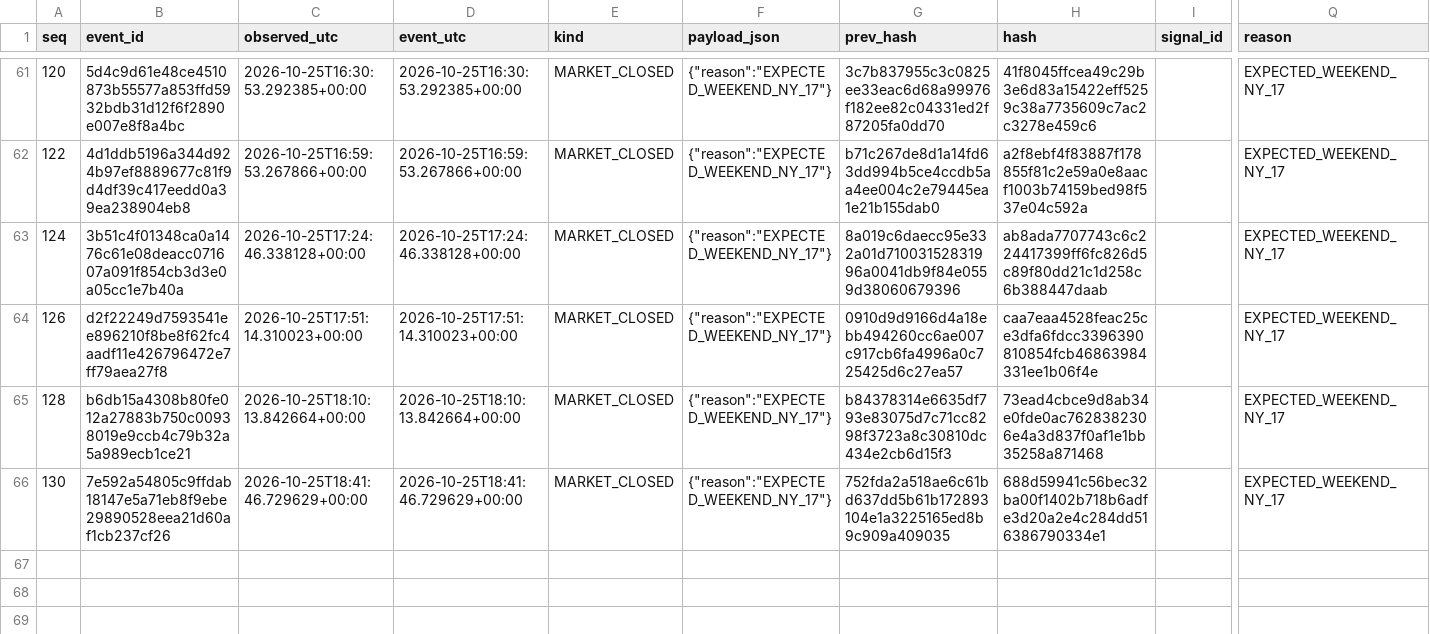
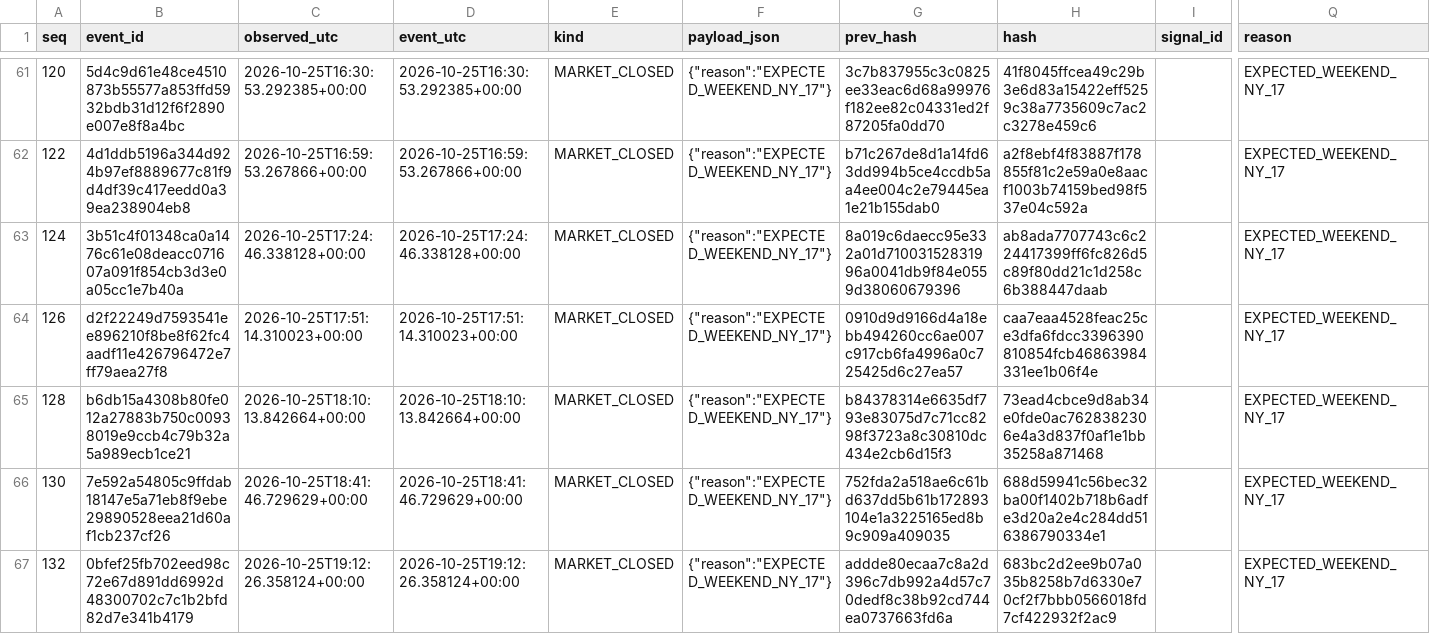
Before and after one commit to cardenm1/fx-signals-bot, a CSV file: session/market.csv, drawn as a sheet; only a part is shown, gaps mark what is left out; rows hold the shown columns only; the diff names each change by its address in the sheet, - before the commit and + after, or states it on an @@ line.

```diff
--- a/session/market.csv
+++ b/session/market.csv
+row 67: 132 | 0bfef25fb702eed98c72e67d891dd6992d48300702c7c1b2bfd82d7e341b4179 | 2026-10-25T19:12:26.358124+00:00 | 2026-10-25T19:12:26.358124+00:00 | MARKET_CLOSED | {"reason":"EXPECTED_WEEKEND_NY_17"} | addde80ecaa7c8a2d396c7db992a4d57c70dedf8c38b92cd744ea0737663fd6a | 683bc2d2ee9b07a035b8258b7d6330e70cf2f7bbb0566018fd7cf422932f2ac9 |  | EXPECTED_WEEKEND_NY_17
```
Also changed, not shown: session/events.csv, session/stages.csv, 1 other file.
